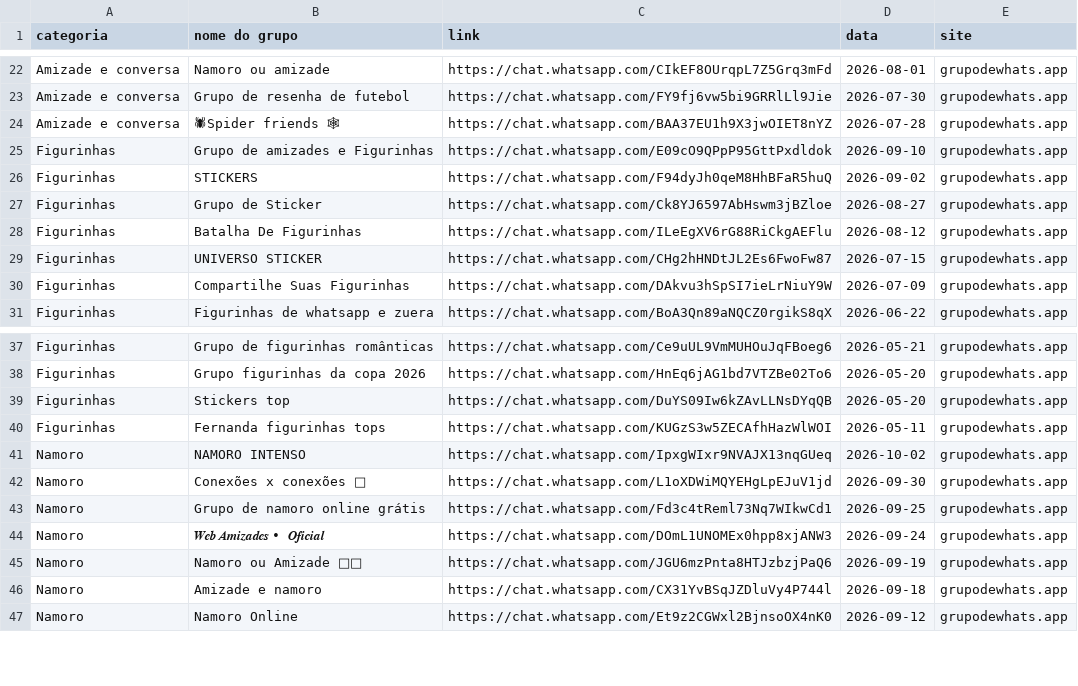
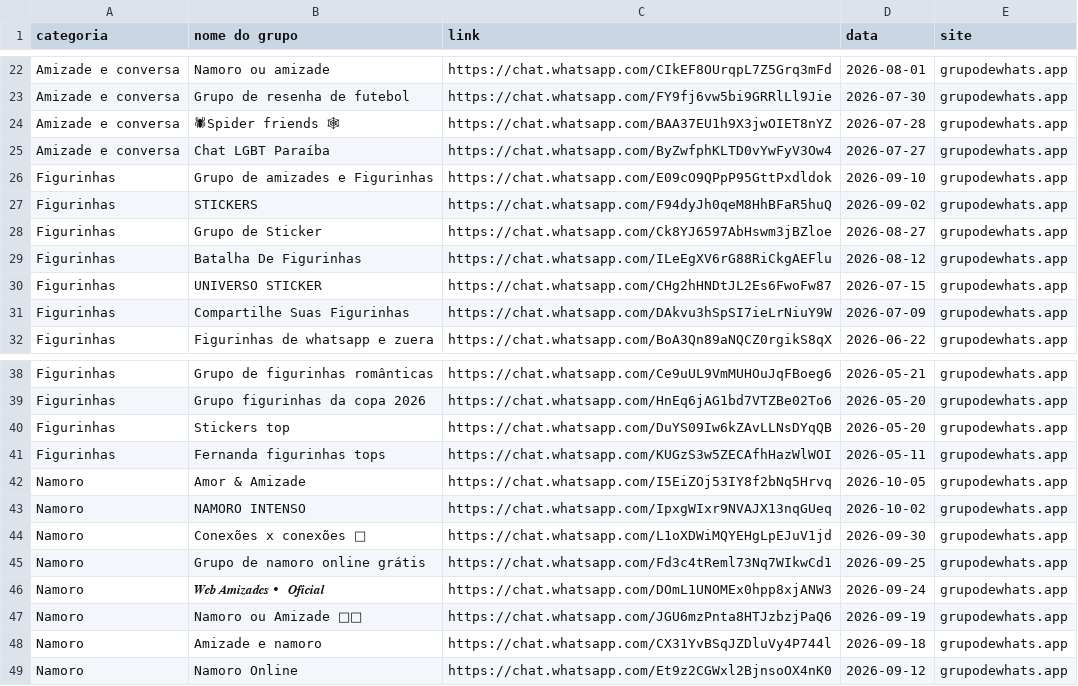
Before and after one commit to vegatvplayer/gruposzap, a CSV file: docs/grupos.csv, drawn as a sheet; only a part is shown, gaps mark what is left out; the diff names each change by its address in the sheet, - before the commit and + after, or states it on an @@ line.

```diff
--- a/docs/grupos.csv
+++ b/docs/grupos.csv
+row 25: Amizade e conversa | Chat LGBT Paraíba | https://chat.whatsapp.com/ByZwfphKLTD0vYwFyV3Ow4 | 2026-07-27 | grupodewhats.app
+row 42: Namoro | Amor & Amizade | https://chat.whatsapp.com/I5EiZOj53IY8f2bNq5Hrvq | 2026-10-05 | grupodewhats.app
```
Also changed, not shown: 1 other file.
